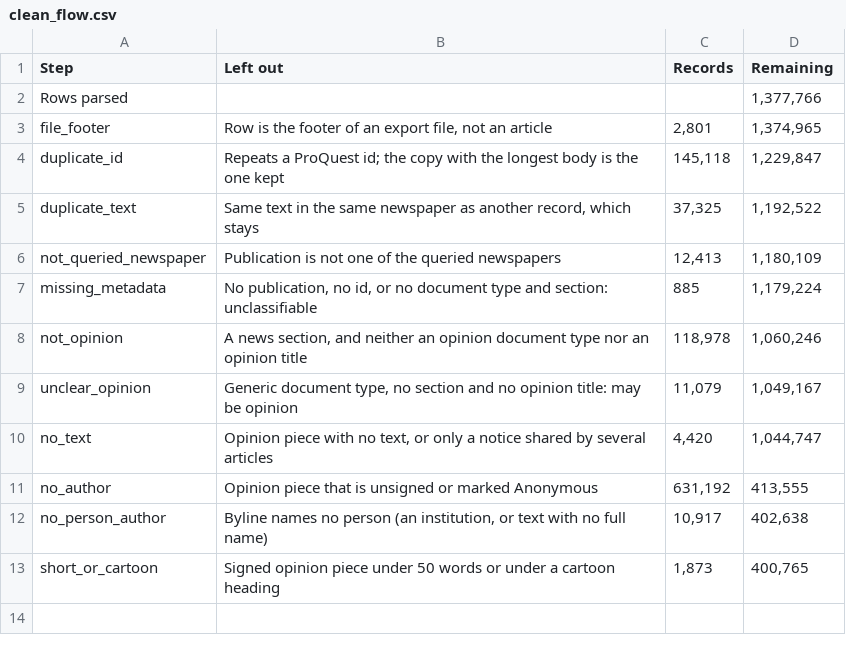
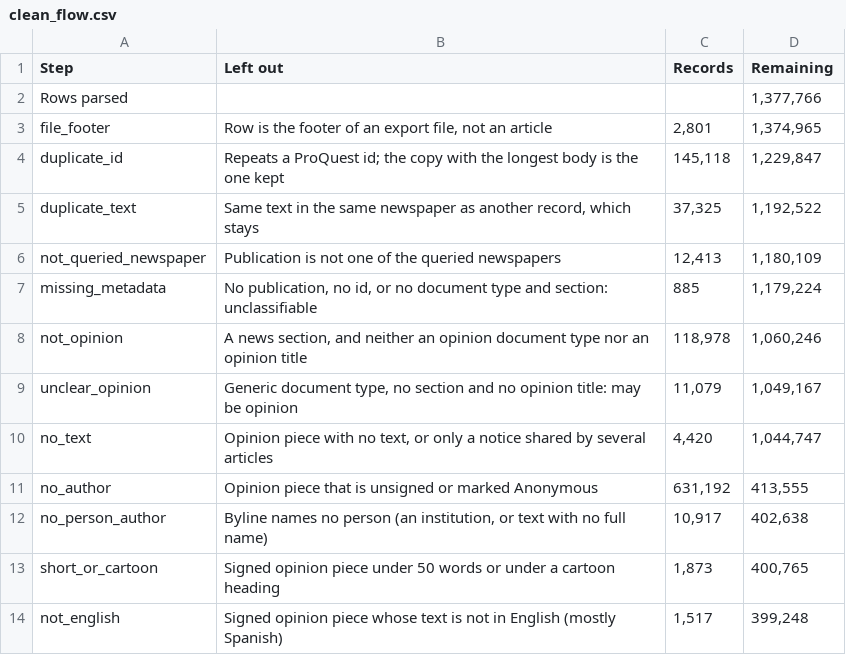
Before and after one commit to JuanReyes01/econ_corpus, a CSV file: reports/tables/clean_flow.csv, drawn as a sheet; the diff names each change by its address in the sheet, - before the commit and + after, or states it on an @@ line.

```diff
--- a/reports/tables/clean_flow.csv
+++ b/reports/tables/clean_flow.csv
+row 14: not_english | Signed opinion piece whose text is not in English (mostly Spanish) | 1,517 | 399,248
```
Also changed, not shown: reports/tables/exclusion_counts.csv, 7 other files.
